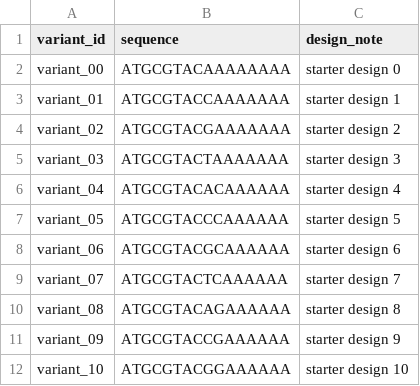
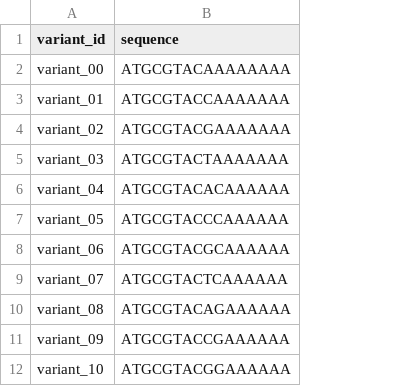
Before and after one commit to cellethology/deepdraw, a CSV file: examples/deepdraw_dummy/design_pool.csv, drawn as a sheet; only a part is shown; the diff names each change by its address in the sheet, - before the commit and + after, or states it on an @@ line.

```diff
--- a/examples/deepdraw_dummy/design_pool.csv
+++ b/examples/deepdraw_dummy/design_pool.csv
-column C (design_note), rows 2-12: starter design 0 | starter design 1 | starter design 2 | starter design 3 | starter design 4 | starter design 5 | starter design 6 | starter design 7 | starter design 8 | starter design 9 | starter design 10
```
Also changed, not shown: examples/deepdraw_dummy/measurements.csv, 4 other files.
